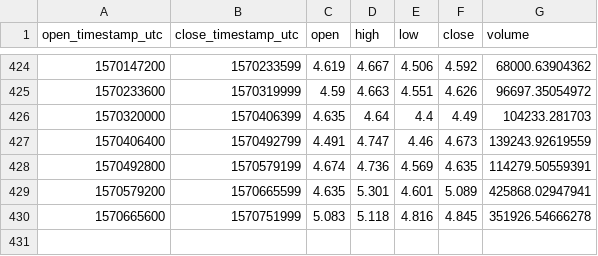
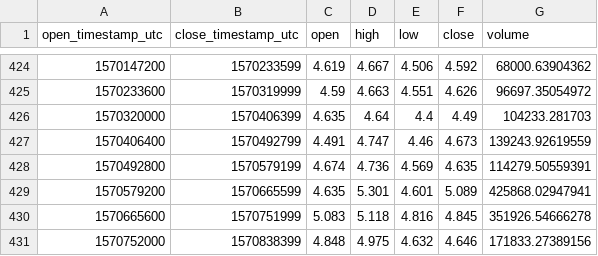
Before and after one commit to cryptobigbro/coinbasepro-ETC-USD, a CSV file: coinbasepro-ETC-USD-1d.csv, drawn as a sheet; only a part is shown, gaps mark what is left out; the diff names each change by its address in the sheet, - before the commit and + after, or states it on an @@ line.

```diff
--- a/coinbasepro-ETC-USD-1d.csv
+++ b/coinbasepro-ETC-USD-1d.csv
+row 431: 1570752000 | 1570838399 | 4.848 | 4.975 | 4.632 | 4.646 | 171833.27389156
```
Also changed, not shown: coinbasepro-ETC-USD-1h.csv.
